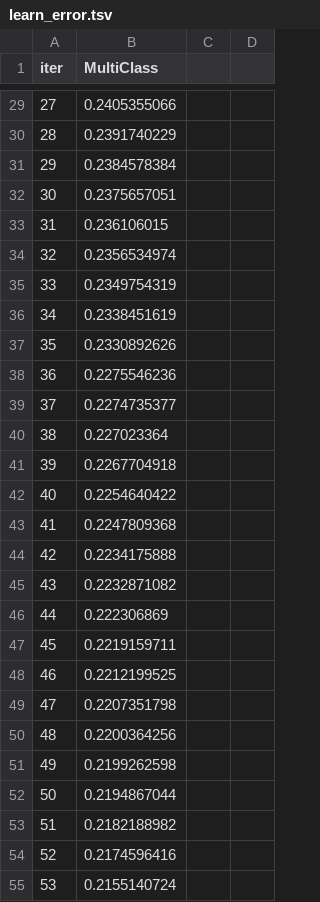
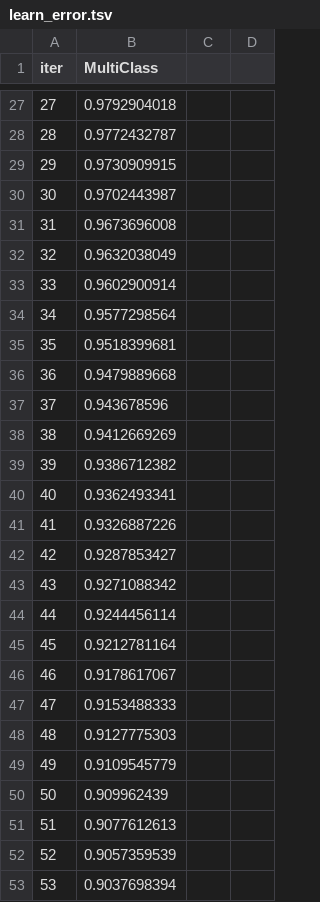
Before and after one commit to emmaro/Caggle, a TSV file: catboost_info/learn_error.tsv, drawn as a sheet; only a part is shown, gaps mark what is left out; the diff covers the shown part only.

```diff
--- a/catboost_info/learn_error.tsv
+++ b/catboost_info/learn_error.tsv
@@ -29,27 +27,27 @@ iter	MultiClass
-27	0.2405355066
-28	0.2391740229
-29	0.2384578384
-30	0.2375657051
-31	0.236106015
-32	0.2356534974
-33	0.2349754319
-34	0.2338451619
-35	0.2330892626
-36	0.2275546236
-37	0.2274735377
-38	0.227023364
-39	0.2267704918
-40	0.2254640422
-41	0.2247809368
-42	0.2234175888
-43	0.2232871082
-44	0.222306869
-45	0.2219159711
-46	0.2212199525
-47	0.2207351798
-48	0.2200364256
-49	0.2199262598
-50	0.2194867044
-51	0.2182188982
-52	0.2174596416
-53	0.2155140724
+27	0.9792904018
+28	0.9772432787
+29	0.9730909915
+30	0.9702443987
+31	0.9673696008
+32	0.9632038049
+33	0.9602900914
+34	0.9577298564
+35	0.9518399681
+36	0.9479889668
+37	0.943678596
+38	0.9412669269
+39	0.9386712382
+40	0.9362493341
+41	0.9326887226
+42	0.9287853427
+43	0.9271088342
+44	0.9244456114
+45	0.9212781164
+46	0.9178617067
+47	0.9153488333
+48	0.9127775303
+49	0.9109545779
+50	0.909962439
+51	0.9077612613
+52	0.9057359539
+53	0.9037698394
```
Also changed, not shown: 2 added rows, 2 removed rows and 73 edited cells elsewhere in this file, 5 other files.
